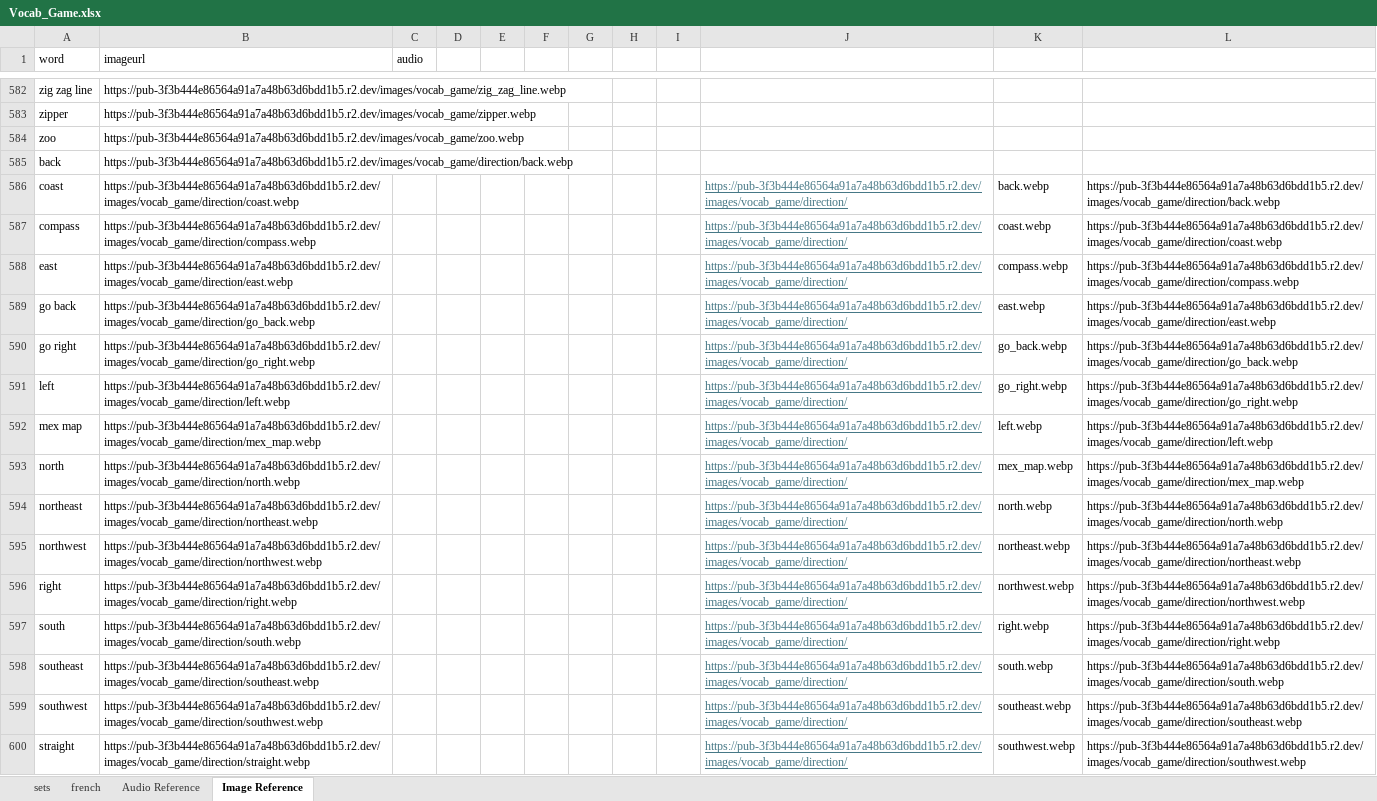
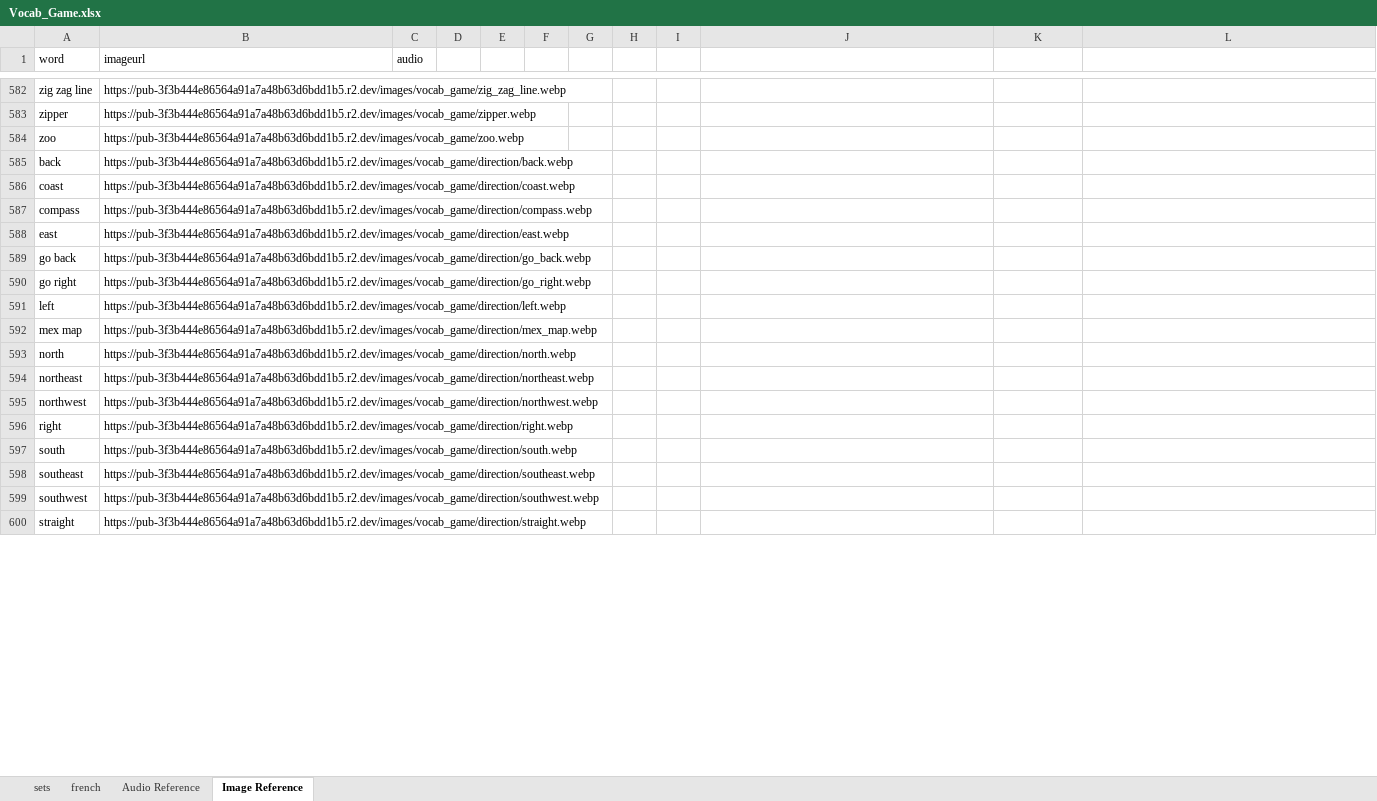
Before and after one commit to FlipNasty69/feliponetica, an Excel workbook: static/data/Vocab_Game.xlsx, sheet Image Reference, drawn as a sheet; only a part is shown, gaps mark what is left out; values as stored, in another font and other column widths than the file's, no borders; table styles not drawn; the diff covers the shown part only; the diff names each change by its address in the sheet, - before the commit and + after, or states it on an @@ line.

```diff
--- a/static/data/Vocab_Game.xlsx (sheet Image Reference)
+++ b/static/data/Vocab_Game.xlsx (sheet Image Reference)
-J586:J600: https://pub-3f3b444e86564a91a7a48b63d6bdd1b5.r2.dev/images/vocab_game/direction/
+J586:J600: (empty)
-K586: back.webp
+K586: (empty)
-L586: https://pub-3f3b444e86564a91a7a48b63d6bdd1b5.r2.dev/images/vocab_game/direction/back.webp
+L586: (empty)
-K587: coast.webp
+K587: (empty)
-L587: https://pub-3f3b444e86564a91a7a48b63d6bdd1b5.r2.dev/images/vocab_game/direction/coast.webp
+L587: (empty)
-K588: compass.webp
+K588: (empty)
-L588: https://pub-3f3b444e86564a91a7a48b63d6bdd1b5.r2.dev/images/vocab_game/direction/compass.webp
+L588: (empty)
-K589: east.webp
+K589: (empty)
-L589: https://pub-3f3b444e86564a91a7a48b63d6bdd1b5.r2.dev/images/vocab_game/direction/east.webp
+L589: (empty)
-K590: go_back.webp
+K590: (empty)
-L590: https://pub-3f3b444e86564a91a7a48b63d6bdd1b5.r2.dev/images/vocab_game/direction/go_back.webp
+L590: (empty)
-K591: go_right.webp
+K591: (empty)
-L591: https://pub-3f3b444e86564a91a7a48b63d6bdd1b5.r2.dev/images/vocab_game/direction/go_right.webp
+L591: (empty)
-K592: left.webp
+K592: (empty)
-L592: https://pub-3f3b444e86564a91a7a48b63d6bdd1b5.r2.dev/images/vocab_game/direction/left.webp
+L592: (empty)
-K593: mex_map.webp
+K593: (empty)
-L593: https://pub-3f3b444e86564a91a7a48b63d6bdd1b5.r2.dev/images/vocab_game/direction/mex_map.webp
+L593: (empty)
-K594: north.webp
+K594: (empty)
-L594: https://pub-3f3b444e86564a91a7a48b63d6bdd1b5.r2.dev/images/vocab_game/direction/north.webp
+L594: (empty)
-K595: northeast.webp
+K595: (empty)
-L595: https://pub-3f3b444e86564a91a7a48b63d6bdd1b5.r2.dev/images/vocab_game/direction/northeast.webp
+L595: (empty)
-K596: northwest.webp
+K596: (empty)
-L596: https://pub-3f3b444e86564a91a7a48b63d6bdd1b5.r2.dev/images/vocab_game/direction/northwest.webp
+L596: (empty)
-K597: right.webp
+K597: (empty)
-L597: https://pub-3f3b444e86564a91a7a48b63d6bdd1b5.r2.dev/images/vocab_game/direction/right.webp
+L597: (empty)
-K598: south.webp
+K598: (empty)
-L598: https://pub-3f3b444e86564a91a7a48b63d6bdd1b5.r2.dev/images/vocab_game/direction/south.webp
+L598: (empty)
-K599: southeast.webp
+K599: (empty)
-L599: https://pub-3f3b444e86564a91a7a48b63d6bdd1b5.r2.dev/images/vocab_game/direction/southeast.webp
+L599: (empty)
-K600: southwest.webp
+K600: (empty)
-L600: https://pub-3f3b444e86564a91a7a48b63d6bdd1b5.r2.dev/images/vocab_game/direction/southwest.webp
+L600: (empty)
```
Also changed, not shown: 1 removed row and 6 edited cells elsewhere in this sheet, 7 other files.
